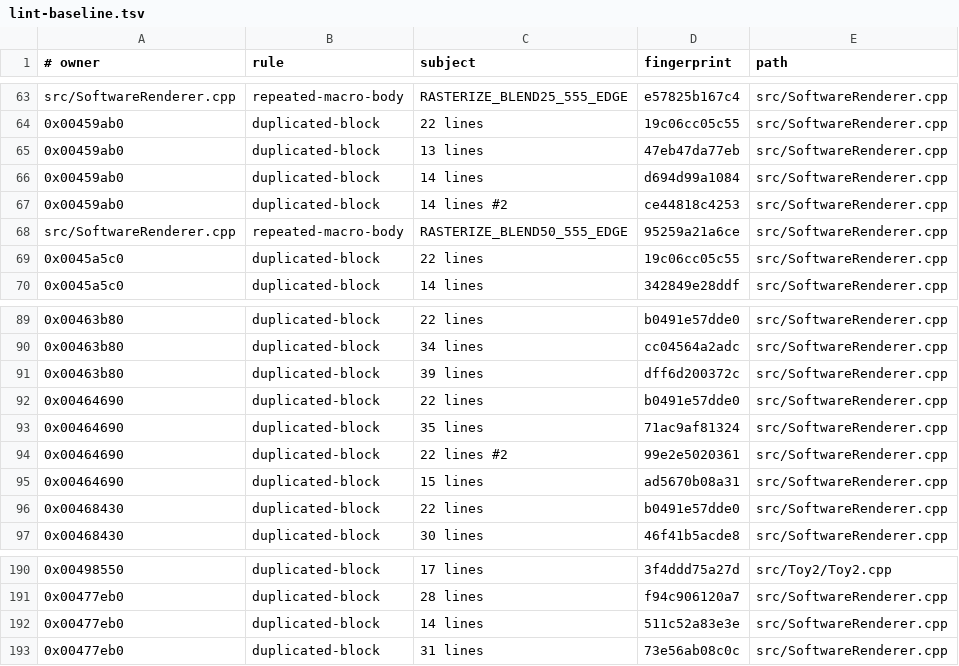
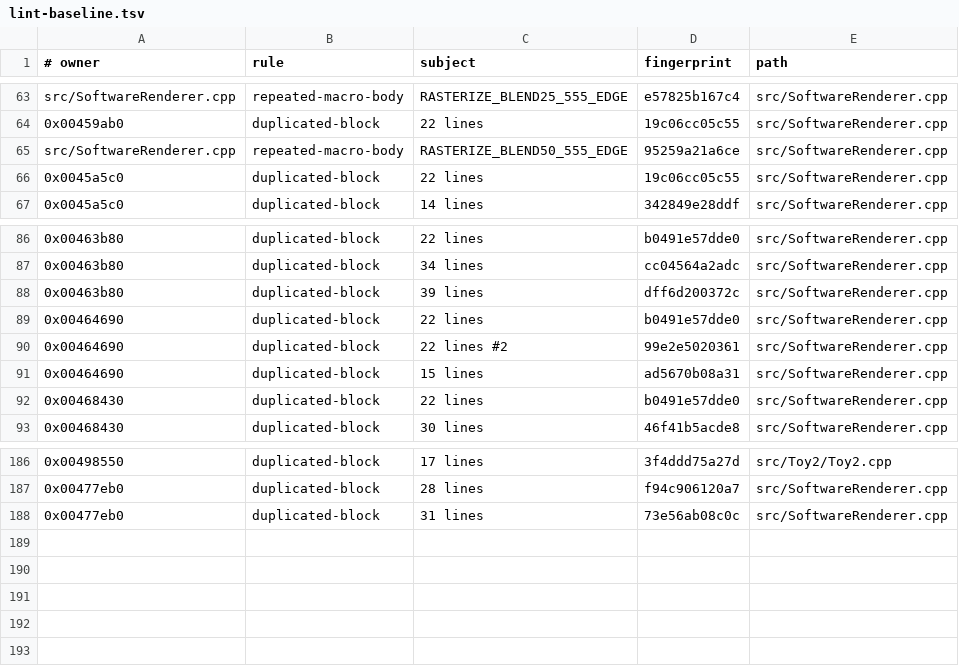
Before and after one commit to Skelp/toy2-decomp, a TSV file: .notes/lint-baseline.tsv, drawn as a sheet; only a part is shown, gaps mark what is left out; the diff names each change by its address in the sheet, - before the commit and + after, or states it on an @@ line.

Commit message:
Implement SoftwareRenderer::UnkRenderAPI6 at 54.22%
0.00% -> 54.22% in 8 attempts across 4 writer runs (tools/decomp campaigns run, claude writer).

Tried:
 2 28.35% full body: CLIP_POLYGON_ROW_RANGE + 5x RASTERIZE_LIT_EDGE + file-local...
 3 45.22% span section takes its own locals (`ClearScanlineFlags(&g_scanlineScratch[topY], ...)`,...
 4 54.22% edge branches quad-first (`if (renderFlags & SOFTWARE_RENDER_QUAD) {23,30} else {20}`);...
 5 54.22% blend terms as quarter-then-half per Ghidra print order; MSVC canonicalises the sum, no...
 6 54.22% (+0.00, 0 regions changed) span loop `for (; pixelCount >= 1; pixelCount--)` for retail...
 7 53.86% (-0.36, stall) row-loop head as `int32_t leftX = spanRow->leftXFixed; if (leftX <=...
Open:
 1. regions 103/108 (0x456ff8, 0x457283) - redo attempt 7 and fight the slot, not the shape: keep...
 2. regions 103/108 left-clip pixel count: retail is `jne` to the `== clipRight` case, then `jle`...
 3. LINT, and batch 2 measured the recipe (it cleared both `repeated-macro-body` findings and cost...
 4. LINT `duplicated-block` (0x0045E390, line 1957): the repeated run is the 12-line clip/count...

```diff
--- a/.notes/lint-baseline.tsv
+++ b/.notes/lint-baseline.tsv
-row 65: 0x00459ab0 | duplicated-block | 13 lines | 47eb47da77eb | src/SoftwareRenderer.cpp
-row 66: 0x00459ab0 | duplicated-block | 14 lines | d694d99a1084 | src/SoftwareRenderer.cpp
-row 67: 0x00459ab0 | duplicated-block | 14 lines #2 | ce44818c4253 | src/SoftwareRenderer.cpp
-row 93: 0x00464690 | duplicated-block | 35 lines | 71ac9af81324 | src/SoftwareRenderer.cpp
-row 192: 0x00477eb0 | duplicated-block | 14 lines | 511c52a83e3e | src/SoftwareRenderer.cpp
```
Also changed, not shown: tools/Resources/scoreboard.tsv, 2 other files.
